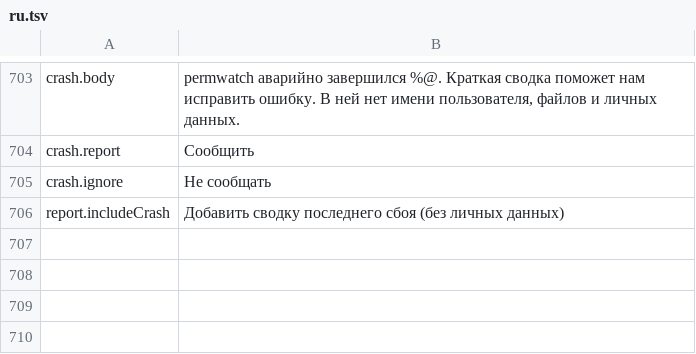
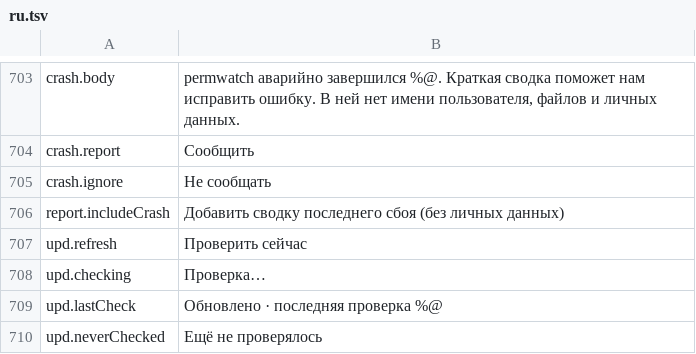
Before and after one commit to cybertoxin3/permwatch, a TSV file: app/i18n/ru.tsv, drawn as a sheet; only a part is shown, gaps mark what is left out; the diff names each change by its address in the sheet, - before the commit and + after, or states it on an @@ line.

```diff
--- a/app/i18n/ru.tsv
+++ b/app/i18n/ru.tsv
+row 707: upd.refresh | Проверить сейчас
+row 708: upd.checking | Проверка…
+row 709: upd.lastCheck | Обновлено · последняя проверка %@
+row 710: upd.neverChecked | Ещё не проверялось
```
Also changed, not shown: app/i18n/ar.tsv, app/i18n/fr.tsv, 13 other files.
